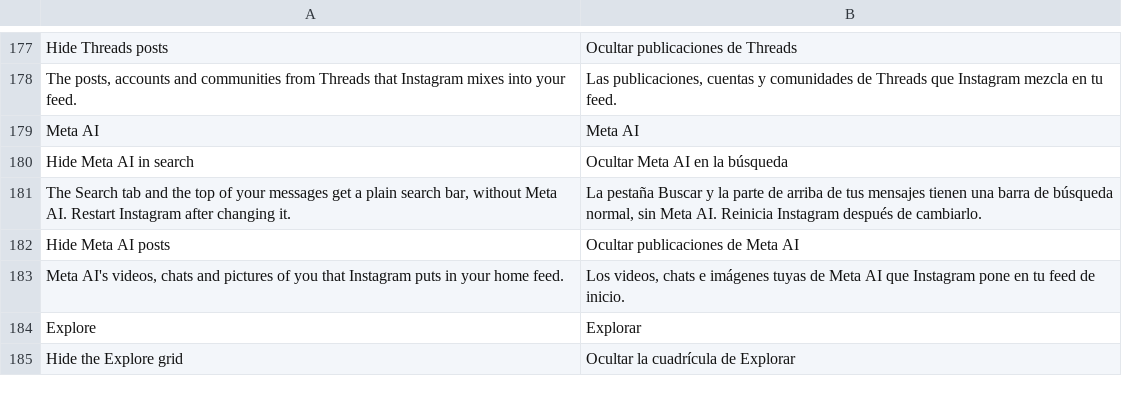
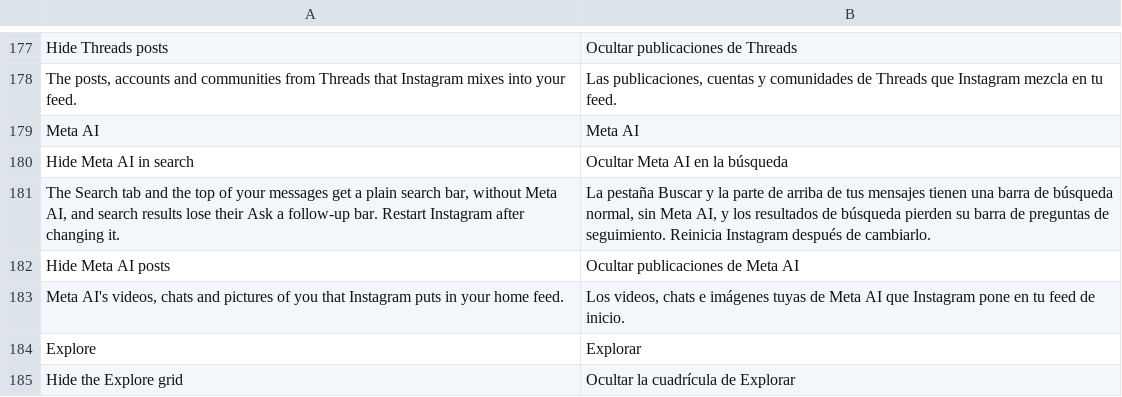
Before and after one commit to BlackGold8282/HushGram, a TSV file: extensions/shared/library/src/main/l10n/es.tsv, drawn as a sheet; only a part is shown, gaps mark what is left out.

Commit message:
Hide Meta AI: leave out the search results' Ask a follow-up bar
A keyword search's results end in Meta AI's "Ask a follow-up..." bar with
topic pills above it. Its server flag also builds the results page's
header, so answering the flag off lost Back and the query too. The bar
setup's check that the bar's stub is in the page now goes through
MetaAi.followUpBar, which answers null while the search switch is on;
every later use of the bar already copes with it missing.

```diff
--- a/extensions/shared/library/src/main/l10n/es.tsv
+++ b/extensions/shared/library/src/main/l10n/es.tsv
@@ -180,3 +180,3 @@ Meta AI	Meta AI
 Hide Meta AI in search	Ocultar Meta AI en la búsqueda
-The Search tab and the top of your messages get a plain search bar, without Meta AI. Restart Instagram after changing it.	La pestaña Buscar y la parte de arriba de tus mensajes tienen una barra de búsqueda normal, sin Meta AI. Reinicia Instagram después de cambiarlo.
+The Search tab and the top of your messages get a plain search bar, without Meta AI, and search results lose their Ask a follow-up bar. Restart Instagram after changing it.	La pestaña Buscar y la parte de arriba de tus mensajes tienen una barra de búsqueda normal, sin Meta AI, y los resultados de búsqueda pierden su barra de preguntas de seguimiento. Reinicia Instagram después de cambiarlo.
 Hide Meta AI posts	Ocultar publicaciones de Meta AI
```
Also changed, not shown: extensions/shared/library/src/main/l10n/de.tsv, extensions/shared/library/src/main/l10n/in.tsv, 13 other files.
